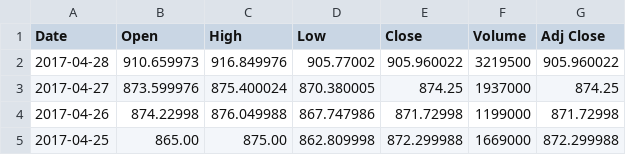
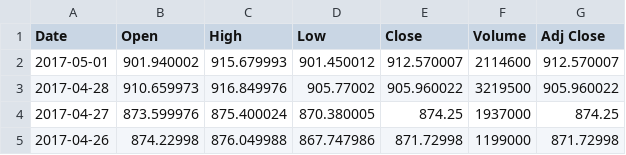
Before and after one commit to sbacarob/ML-stock-price-indicator, a CSV file: data/GOOG.csv, drawn as a sheet; only a part is shown; the shorter side is filled out with more unchanged rows; the diff names each change by its address in the sheet, - before the commit and + after, or states it on an @@ line.

```diff
--- a/data/GOOG.csv
+++ b/data/GOOG.csv
+row 2: 2017-05-01 | 901.940002 | 915.679993 | 901.450012 | 912.570007 | 2114600 | 912.570007
```
Also changed, not shown: data/AAPL.csv, data/AMZN.csv, 3 other files.
